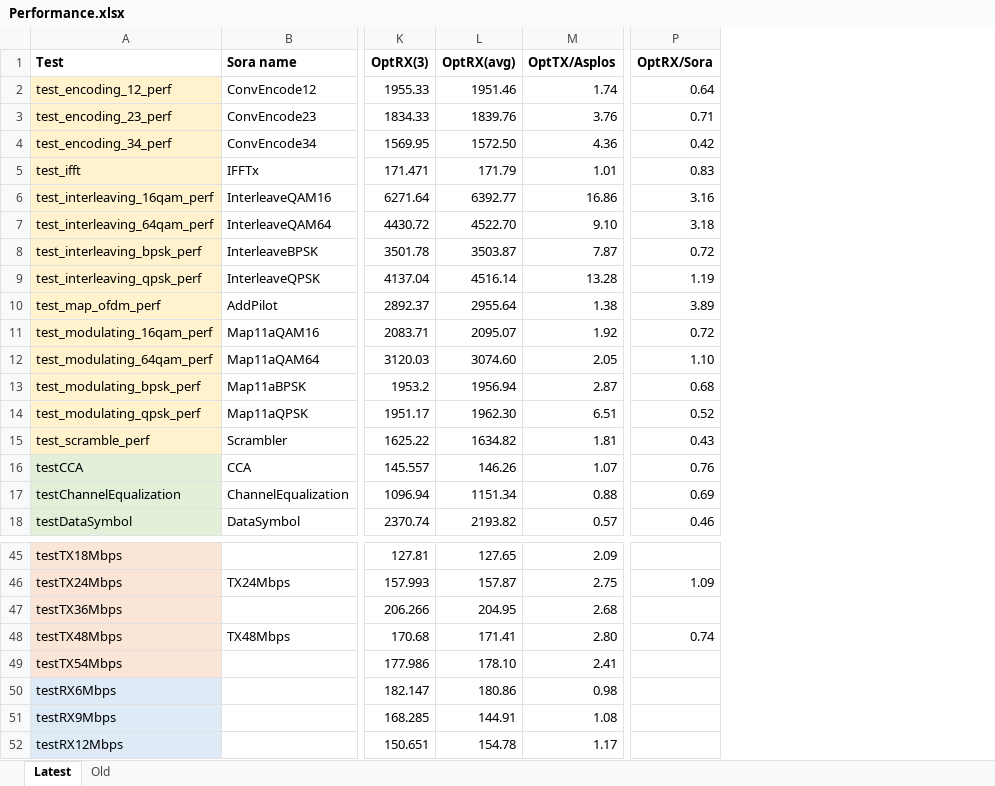
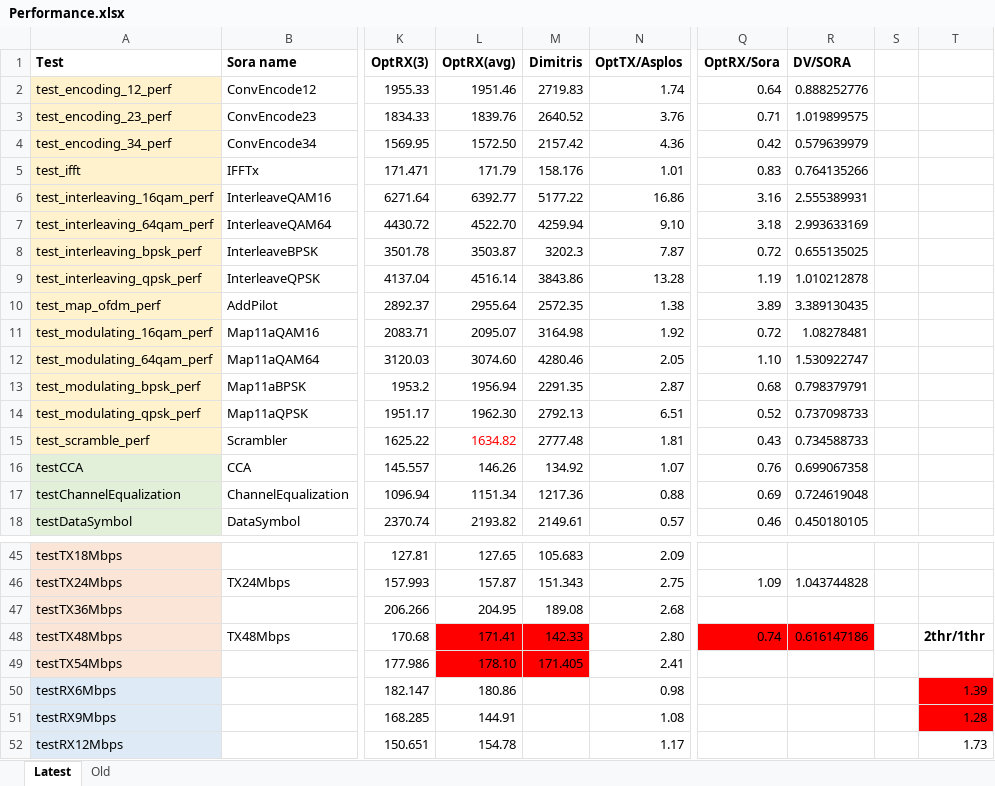
Before and after one commit to dimitriv/Ziria, an Excel workbook: code/WiFi/Performance.xlsx, sheet Latest, drawn as a sheet; only a part is shown, gaps mark what is left out; values as stored, in another font and other column widths than the file's, no borders; addresses are those after the commit; the diff names each change by its address in the sheet, - before the commit and + after, or states it on an @@ line.

```diff
--- a/code/WiFi/Performance.xlsx (sheet Latest)
+++ b/code/WiFi/Performance.xlsx (sheet Latest)
+column M (Dimitris), rows 2-18: 2719.83 | 2640.52 | 2157.42 | 158.176 | 5177.22 | 4259.94 | 3202.3 | 3843.86 | 2572.35 | 3164.98 | 4280.46 | 2291.35 | 2792.13 | 2777.48 | 134.92 | 1217.36 | 2149.61; rows 45-49: 105.683 | 151.343 | 189.08 | 142.33 | 171.405
+column R (DV/SORA), rows 2-18: 0.888252776 | 1.019899575 | 0.579639979 | 0.764135266 | 2.555389931 | 2.993633169 | 0.655135025 | 1.010212878 | 3.389130435 | 1.08278481 | 1.530922747 | 0.798379791 | 0.737098733 | 0.734588733 | 0.699067358 | 0.724619048 | 0.450180105; rows 46-48: 1.043744828 |  | 0.616147186
+column S, empty
+column T, rows 48-52: 2thr/1thr |  | 1.39 | 1.28 | 1.73
-L15 text colour: black
+L15 text colour: #FF0000
-L48:L49 fill: none
+L48:L49 fill: #FF0000
-Q48 fill: none
+Q48 fill: #FF0000
```
Also changed, not shown: 1 other file.
